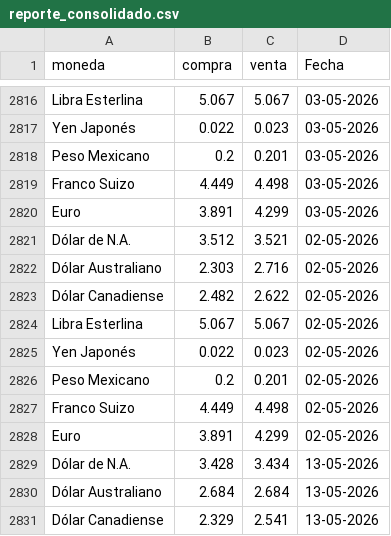
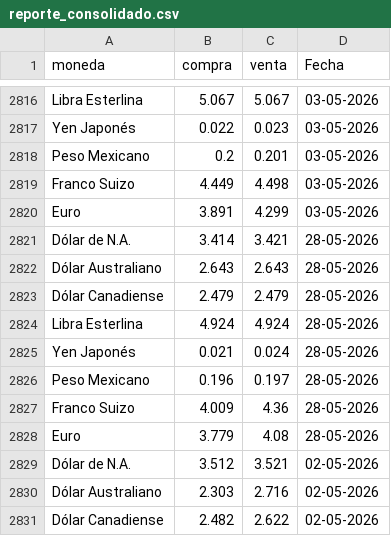
Before and after one commit to CuevaGavilanBenjamin/webscrapping_auto, a CSV file: TRANSFORM/reporte_consolidado.csv, drawn as a sheet; only a part is shown, gaps mark what is left out; the shorter side is filled out with more unchanged rows.

Commit message:
Automated ETL data update: 28-05-2026

```diff
--- a/TRANSFORM/reporte_consolidado.csv
+++ b/TRANSFORM/reporte_consolidado.csv
@@ -2820,2 +2820,10 @@ Franco Suizo,4.449,4.498,03-05-2026
 Euro,3.891,4.299,03-05-2026
+Dólar de N.A.,3.414,3.421,28-05-2026
+Dólar Australiano,2.643,2.643,28-05-2026
+Dólar Canadiense,2.479,2.479,28-05-2026
+Libra Esterlina,4.924,4.924,28-05-2026
+Yen Japonés,0.021,0.024,28-05-2026
+Peso Mexicano,0.196,0.197,28-05-2026
+Franco Suizo,4.009,4.36,28-05-2026
+Euro,3.779,4.08,28-05-2026
 Dólar de N.A.,3.512,3.521,02-05-2026
```
Also changed, not shown: 1 other file.
